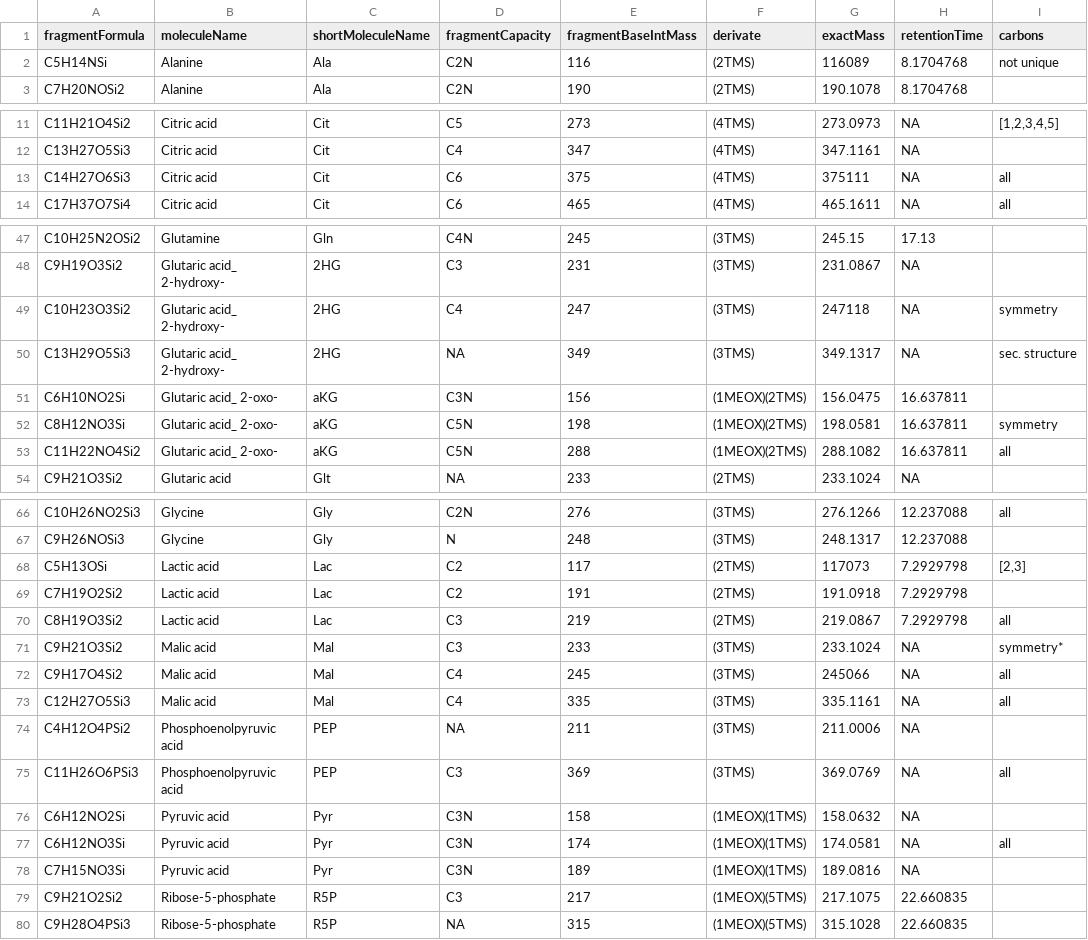
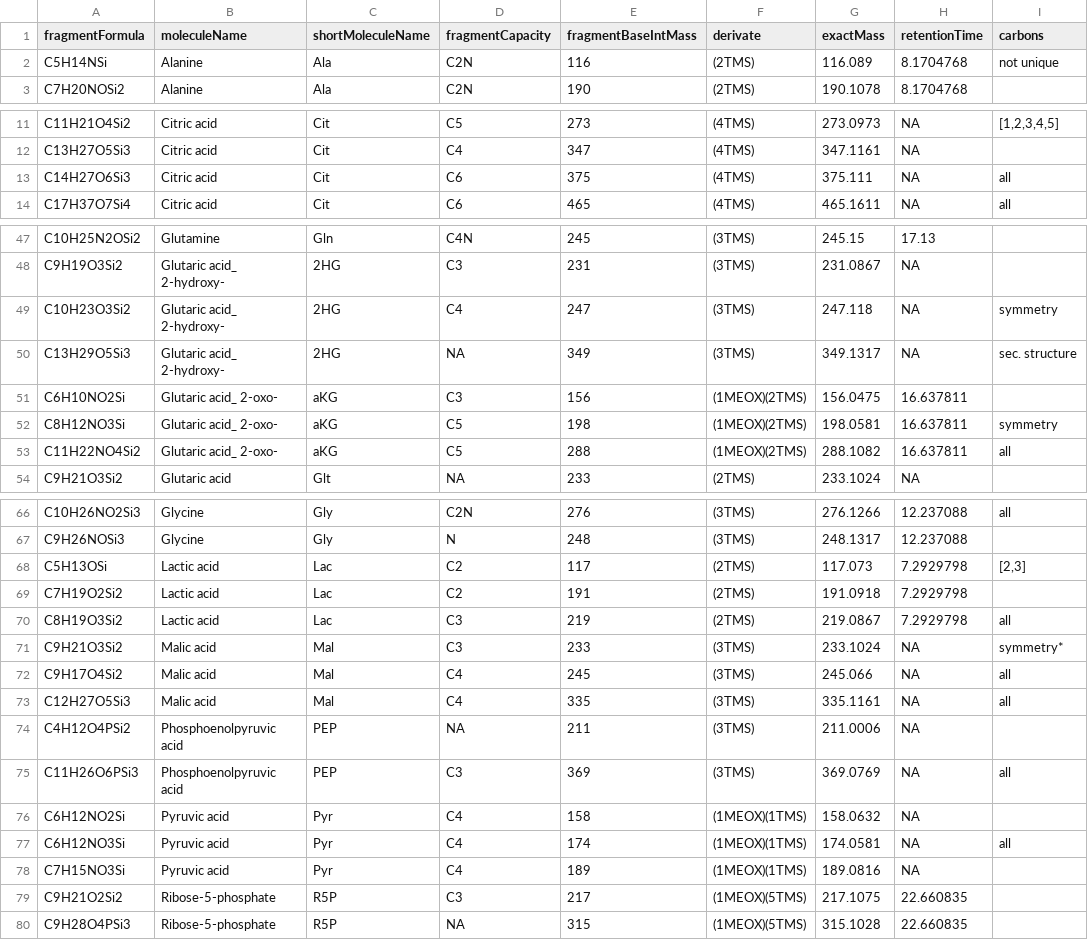
Before and after one commit to susannefuerst/msdps, a CSV file: src/main/resources/fragmentsDatabase.csv, drawn as a sheet; only a part is shown, gaps mark what is left out; the diff covers the shown part only.

```diff
--- a/src/main/resources/fragmentsDatabase.csv
+++ b/src/main/resources/fragmentsDatabase.csv
@@ -1,3 +1,3 @@
 fragmentFormula,moleculeName,shortMoleculeName,fragmentCapacity,fragmentBaseIntMass,derivate,exactMass,retentionTime,carbons
-C5H14NSi,Alanine,Ala,C2N,116,(2TMS),116089,8.1704768,not unique
+C5H14NSi,Alanine,Ala,C2N,116,(2TMS),116.089,8.1704768,not unique
 C7H20NOSi2,Alanine,Ala,C2N,190,(2TMS),190.1078,8.1704768,
@@ -12,3 +12,3 @@ C11H21O4Si2,Citric acid,Cit,C5,273,(4TMS),273.0973,NA,"[1,2,3,4,5]"
 C13H27O5Si3,Citric acid,Cit,C4,347,(4TMS),347.1161,NA,
-C14H27O6Si3,Citric acid,Cit,C6,375,(4TMS),375111,NA,all
+C14H27O6Si3,Citric acid,Cit,C6,375,(4TMS),375.111,NA,all
 C17H37O7Si4,Citric acid,Cit,C6,465,(4TMS),465.1611,NA,all
@@ -48,7 +48,7 @@ C10H25N2OSi2,Glutamine,Gln,C4N,245,(3TMS),245.15,17.13,
 C9H19O3Si2,Glutaric acid_ 2-hydroxy-,2HG,C3,231,(3TMS),231.0867,NA,
-C10H23O3Si2,Glutaric acid_ 2-hydroxy-,2HG,C4,247,(3TMS),247118,NA,symmetry
+C10H23O3Si2,Glutaric acid_ 2-hydroxy-,2HG,C4,247,(3TMS),247.118,NA,symmetry
 C13H29O5Si3,Glutaric acid_ 2-hydroxy-,2HG,NA,349,(3TMS),349.1317,NA,sec. structure
-C6H10NO2Si,Glutaric acid_ 2-oxo-,aKG,C3N,156,(1MEOX)(2TMS),156.0475,16.637811,
-C8H12NO3Si,Glutaric acid_ 2-oxo-,aKG,C5N,198,(1MEOX)(2TMS),198.0581,16.637811,symmetry
-C11H22NO4Si2,Glutaric acid_ 2-oxo-,aKG,C5N,288,(1MEOX)(2TMS),288.1082,16.637811,all
+C6H10NO2Si,Glutaric acid_ 2-oxo-,aKG,C3,156,(1MEOX)(2TMS),156.0475,16.637811,
+C8H12NO3Si,Glutaric acid_ 2-oxo-,aKG,C5,198,(1MEOX)(2TMS),198.0581,16.637811,symmetry
+C11H22NO4Si2,Glutaric acid_ 2-oxo-,aKG,C5,288,(1MEOX)(2TMS),288.1082,16.637811,all
 C9H21O3Si2,Glutaric acid,Glt,NA,233,(2TMS),233.1024,NA,
@@ -67,3 +67,3 @@ C10H26NO2Si3,Glycine,Gly,C2N,276,(3TMS),276.1266,12.237088,all
 C9H26NOSi3,Glycine,Gly,N,248,(3TMS),248.1317,12.237088,
-C5H13OSi,Lactic acid,Lac,C2,117,(2TMS),117073,7.2929798,"[2,3]"
+C5H13OSi,Lactic acid,Lac,C2,117,(2TMS),117.073,7.2929798,"[2,3]"
 C7H19O2Si2,Lactic acid,Lac,C2,191,(2TMS),191.0918,7.2929798,
@@ -71,3 +71,3 @@ C8H19O3Si2,Lactic acid,Lac,C3,219,(2TMS),219.0867,7.2929798,all
 C9H21O3Si2,Malic acid,Mal,C3,233,(3TMS),233.1024,NA,symmetry*
-C9H17O4Si2,Malic acid,Mal,C4,245,(3TMS),245066,NA,all
+C9H17O4Si2,Malic acid,Mal,C4,245,(3TMS),245.066,NA,all
 C12H27O5Si3,Malic acid,Mal,C4,335,(3TMS),335.1161,NA,all
@@ -75,5 +75,5 @@ C4H12O4PSi2,Phosphoenolpyruvic acid,PEP,NA,211,(3TMS),211.0006,NA,
 C11H26O6PSi3,Phosphoenolpyruvic acid,PEP,C3,369,(3TMS),369.0769,NA,all
-C6H12NO2Si,Pyruvic acid,Pyr,C3N,158,(1MEOX)(1TMS),158.0632,NA,
-C6H12NO3Si,Pyruvic acid,Pyr,C3N,174,(1MEOX)(1TMS),174.0581,NA,all
-C7H15NO3Si,Pyruvic acid,Pyr,C3N,189,(1MEOX)(1TMS),189.0816,NA,
+C6H12NO2Si,Pyruvic acid,Pyr,C4,158,(1MEOX)(1TMS),158.0632,NA,
+C6H12NO3Si,Pyruvic acid,Pyr,C4,174,(1MEOX)(1TMS),174.0581,NA,all
+C7H15NO3Si,Pyruvic acid,Pyr,C4,189,(1MEOX)(1TMS),189.0816,NA,
 C9H21O2Si2,Ribose-5-phosphate,R5P,C3,217,(1MEOX)(5TMS),217.1075,22.660835,
```
Also changed, not shown: 3 edited cells elsewhere in this file, 3 other files.
